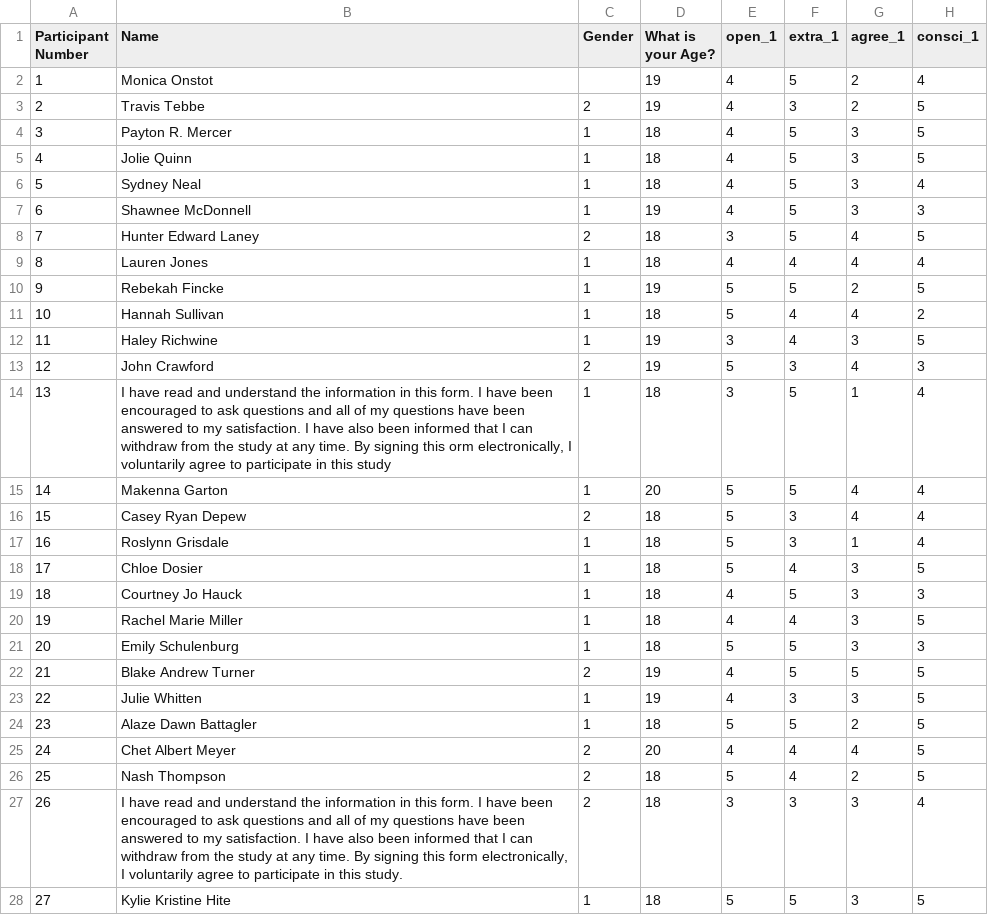
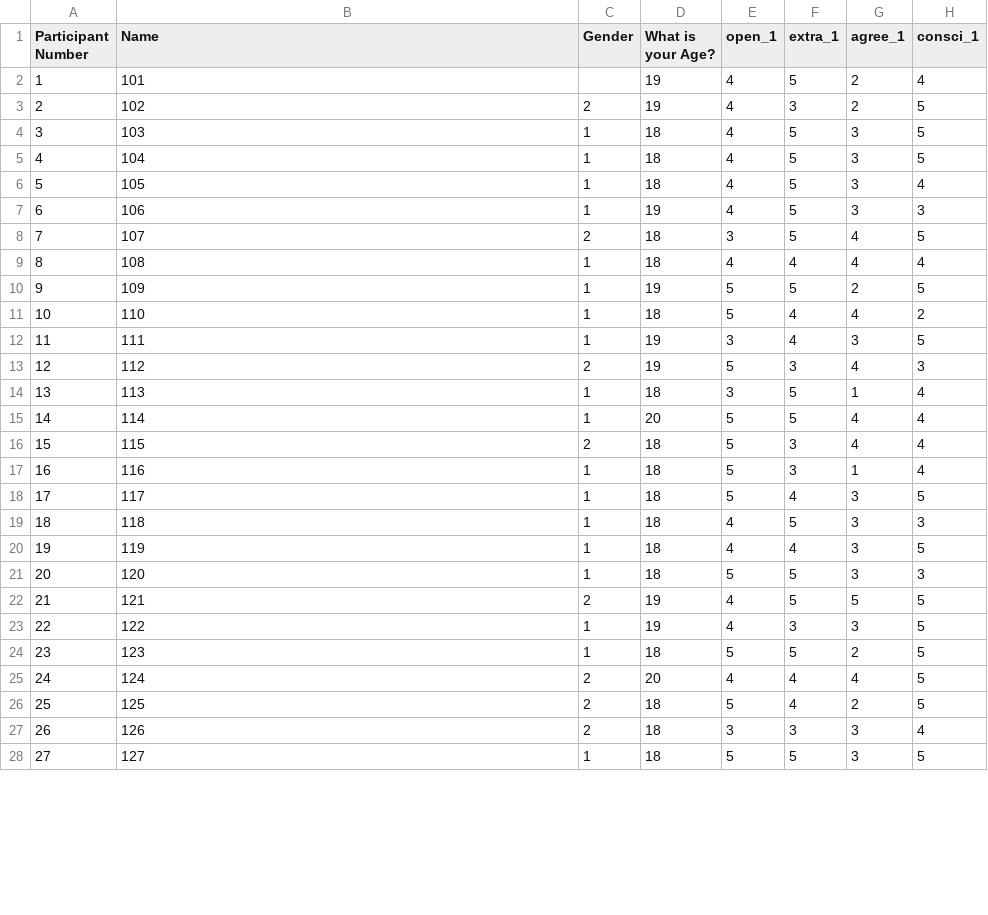
Before and after one commit to doomlab/Caleb, a CSV file: Caleb Distinction/Intermediate Data Sets/MLSA_MASTER.csv, drawn as a sheet; only a part is shown; the diff covers the shown part only; the diff names each change by its address in the sheet, - before the commit and + after, or states it on an @@ line.

```diff
--- a/Caleb Distinction/Intermediate Data Sets/MLSA_MASTER.csv
+++ b/Caleb Distinction/Intermediate Data Sets/MLSA_MASTER.csv
-B2 (Name): Monica Onstot
+B2 (Name): 101
-B3 (Name): Travis Tebbe
+B3 (Name): 102
-B4 (Name): Payton R. Mercer
+B4 (Name): 103
-B5 (Name): Jolie Quinn
+B5 (Name): 104
-B6 (Name): Sydney Neal
+B6 (Name): 105
-B7 (Name): Shawnee McDonnell
+B7 (Name): 106
-B8 (Name): Hunter Edward Laney
+B8 (Name): 107
-B9 (Name): Lauren Jones
+B9 (Name): 108
-B10 (Name): Rebekah Fincke
+B10 (Name): 109
-B11 (Name): Hannah Sullivan
+B11 (Name): 110
-B12 (Name): Haley Richwine
+B12 (Name): 111
-B13 (Name): John Crawford
+B13 (Name): 112
-B14 (Name): I have read and understand the information in this form. I have been encouraged to ask questions and all of my questions have been answered to my satisfaction. I have also been informed that I can withdraw from the study at any time. By signing this orm electronically, I voluntarily agree to participate in this study
+B14 (Name): 113
-B15 (Name): Makenna Garton
+B15 (Name): 114
-B16 (Name): Casey Ryan Depew
+B16 (Name): 115
-B17 (Name): Roslynn Grisdale
+B17 (Name): 116
-B18 (Name): Chloe Dosier
+B18 (Name): 117
-B19 (Name): Courtney Jo Hauck
+B19 (Name): 118
-B20 (Name): Rachel Marie Miller
+B20 (Name): 119
-B21 (Name): Emily Schulenburg
+B21 (Name): 120
-B22 (Name): Blake Andrew Turner
+B22 (Name): 121
-B23 (Name): Julie Whitten
+B23 (Name): 122
-B24 (Name): Alaze Dawn Battagler
+B24 (Name): 123
-B25 (Name): Chet Albert Meyer
+B25 (Name): 124
-B26 (Name): Nash Thompson
+B26 (Name): 125
-B27 (Name): I have read and understand the information in this form. I have been encouraged to ask questions and all of my questions have been answered to my satisfaction. I have also been informed that I can withdraw from the study at any time. By signing this form electronically, I voluntarily agree to participate in this study.
+B27 (Name): 126
-B28 (Name): Kylie Kristine Hite
+B28 (Name): 127
```
Also changed, not shown: 78 edited cells elsewhere in this file, Caleb Distinction/Intermediate Data Sets/MLSA Total Personality Band 2.csv, 1 other file.
